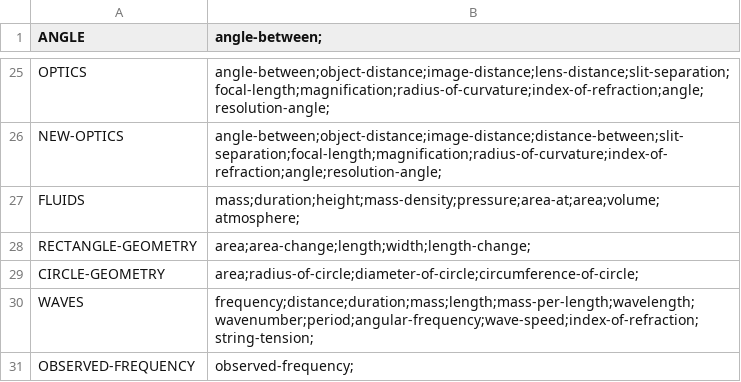
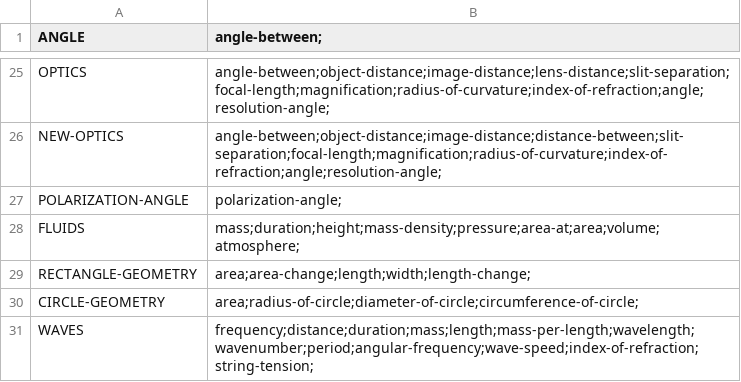
Before and after one commit to bvds/andes, a TSV file: KB/features.tsv, drawn as a sheet; only a part is shown, gaps mark what is left out; the shorter side is filled out with more unchanged rows; the diff names each change by its address in the sheet, - before the commit and + after, or states it on an @@ line.

```diff
--- a/KB/features.tsv
+++ b/KB/features.tsv
+row 27: POLARIZATION-ANGLE | polarization-angle;
```
Also changed, not shown: KB/scalars.tsv, 3 other files.
